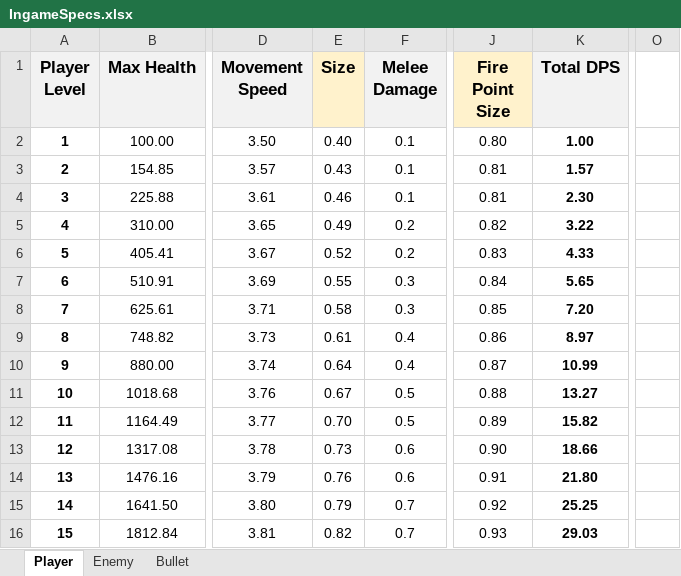
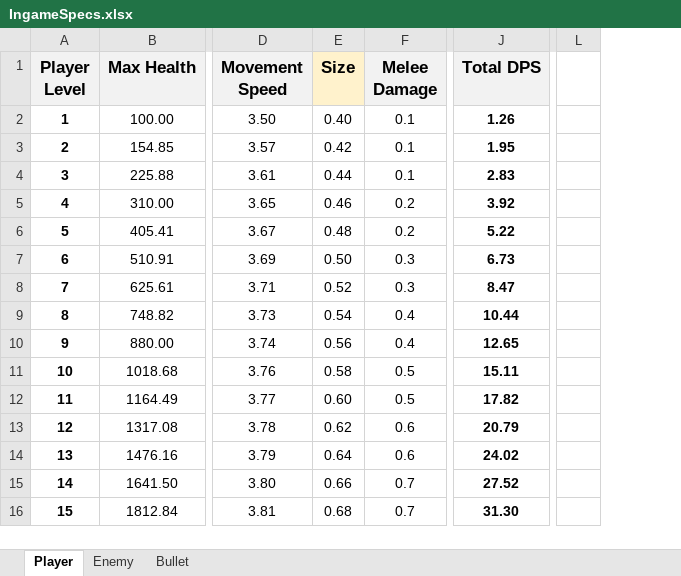
Before and after one commit to michalisgalanis/Shapes-War, an Excel workbook: Armpra/IngameSpecs.xlsx, sheet Player, drawn as a sheet; only a part is shown, gaps mark what is left out; values as stored, in another font and other column widths than the file's, no borders; table styles not drawn; removed rows and columns are numbered as before the commit, all else as after; the diff covers the shown part only; the diff names each change by its address in the sheet, - before the commit and + after, or states it on an @@ line.

Commit message:
Large Update
- Added Experience System
- Addeed new particles
- Created excel for in game specs
- Added Player Levels & Visual Changes

```diff
--- a/Armpra/IngameSpecs.xlsx (sheet Player)
+++ b/Armpra/IngameSpecs.xlsx (sheet Player)
-column J (Fire Point Size), rows 2-16: 0.80 | 0.81 | 0.81 | 0.82 | 0.83 | 0.84 | 0.85 | 0.86 | 0.87 | 0.88 | 0.89 | 0.90 | 0.91 | 0.92 | 0.93
+column L, empty
-column O, empty
-J2 (Total DPS): 1.00
+J2 (Total DPS): 1.26
-E3 (Size): 0.43
+E3 (Size): 0.42
-J3 (Total DPS): 1.57
+J3 (Total DPS): 1.95
-E4 (Size): 0.46
+E4 (Size): 0.44
-J4 (Total DPS): 2.30
+J4 (Total DPS): 2.83
-E5 (Size): 0.49
+E5 (Size): 0.46
-J5 (Total DPS): 3.22
+J5 (Total DPS): 3.92
-E6 (Size): 0.52
+E6 (Size): 0.48
-J6 (Total DPS): 4.33
+J6 (Total DPS): 5.22
-E7 (Size): 0.55
+E7 (Size): 0.50
-J7 (Total DPS): 5.65
+J7 (Total DPS): 6.73
-E8 (Size): 0.58
+E8 (Size): 0.52
-J8 (Total DPS): 7.20
+J8 (Total DPS): 8.47
-E9 (Size): 0.61
+E9 (Size): 0.54
-J9 (Total DPS): 8.97
+J9 (Total DPS): 10.44
-E10 (Size): 0.64
+E10 (Size): 0.56
-J10 (Total DPS): 10.99
+J10 (Total DPS): 12.65
-E11 (Size): 0.67
+E11 (Size): 0.58
-J11 (Total DPS): 13.27
+J11 (Total DPS): 15.11
-E12 (Size): 0.70
+E12 (Size): 0.60
-J12 (Total DPS): 15.82
+J12 (Total DPS): 17.82
-E13 (Size): 0.73
+E13 (Size): 0.62
-J13 (Total DPS): 18.66
+J13 (Total DPS): 20.79
-E14 (Size): 0.76
+E14 (Size): 0.64
-J14 (Total DPS): 21.80
+J14 (Total DPS): 24.02
-E15 (Size): 0.79
+E15 (Size): 0.66
-J15 (Total DPS): 25.25
+J15 (Total DPS): 27.52
-E16 (Size): 0.82
+E16 (Size): 0.68
-J16 (Total DPS): 29.03
+J16 (Total DPS): 31.30
```
Also changed, not shown: 29 edited cells and cell formats elsewhere in this sheet, formulas that keep their value, 24 other files.
